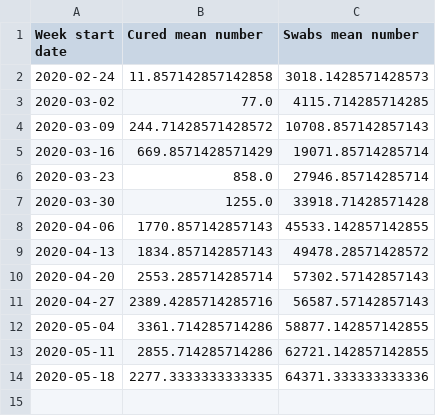
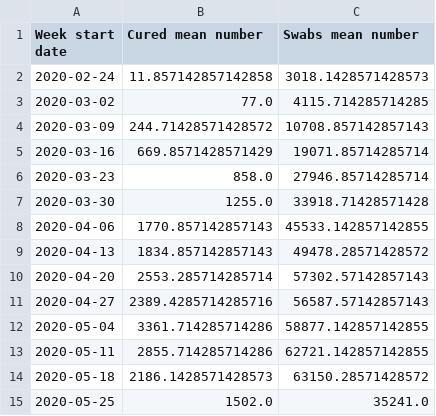
Before and after one commit to fmarino-412/SABD_project1_BallettiMarino, a CSV file: Results/query1_output.csv, drawn as a sheet.

```diff
--- a/Results/query1_output.csv
+++ b/Results/query1_output.csv
@@ -13,2 +13,3 @@ Week start date;Cured mean number;Swabs mean number
 2020-05-11;2855.714285714286;62721.142857142855
-2020-05-18;2277.3333333333335;64371.333333333336
+2020-05-18;2186.1428571428573;63150.28571428572
+2020-05-25;1502.0;35241.0
```
Also changed, not shown: Results/query2_output.csv, Results/query3_mllib_output.csv, 4 other files.
